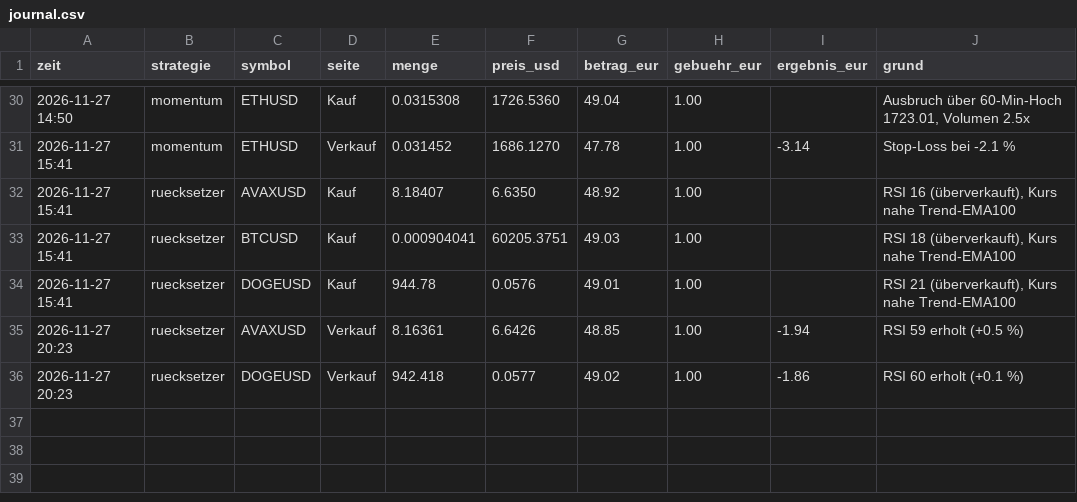
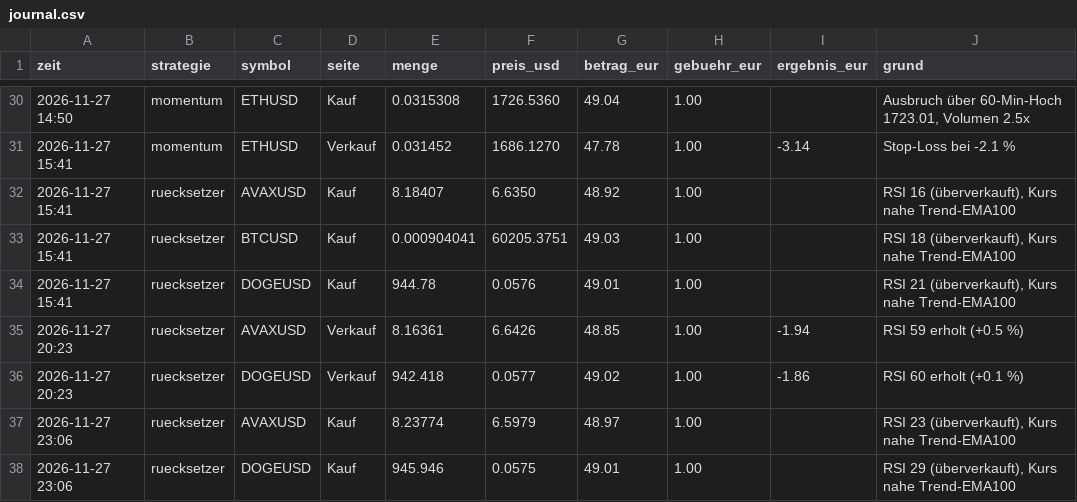
Before and after one commit to forestblood/jarvis-papertrader, a CSV file: berichte/journal.csv, drawn as a sheet; only a part is shown, gaps mark what is left out; the diff names each change by its address in the sheet, - before the commit and + after, or states it on an @@ line.

```diff
--- a/berichte/journal.csv
+++ b/berichte/journal.csv
+row 37: 2026-11-27 23:06 | ruecksetzer | AVAXUSD | Kauf | 8.23774 | 6.5979 | 48.97 | 1.00 |  | RSI 23 (überverkauft), Kurs nahe Trend-EMA100
+row 38: 2026-11-27 23:06 | ruecksetzer | DOGEUSD | Kauf | 945.946 | 0.0575 | 49.01 | 1.00 |  | RSI 29 (überverkauft), Kurs nahe Trend-EMA100
```
Also changed, not shown: berichte/verlauf.csv, 4 other files.
